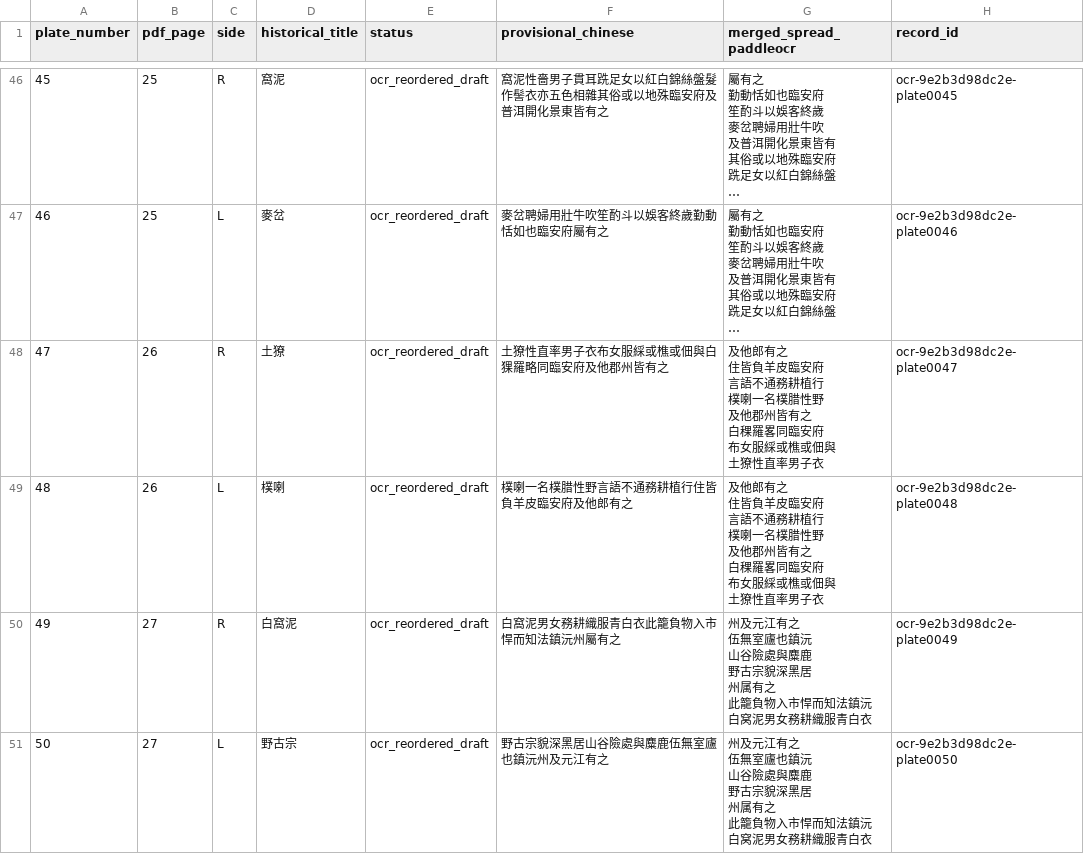
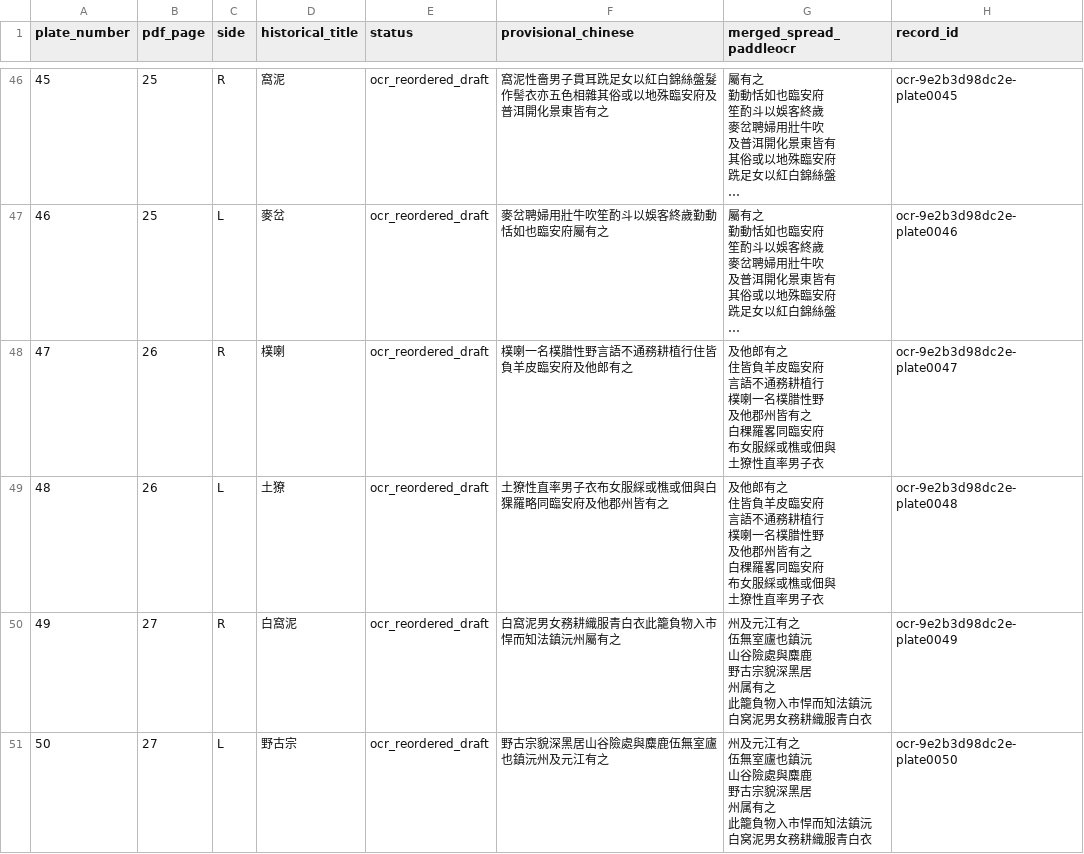
Before and after one commit to jinjuwu01/miao-albums, a CSV file: data/review_batches/miaoman-54-1891-ocr-comparison.csv, drawn as a sheet; only a part is shown, gaps mark what is left out; long unchanged cells end in …; removed rows and columns are numbered as before the commit, all else as after; ↵ is a line break in a cell; the diff covers the shown part only; the diff names each change by its address in the sheet, - before the commit and + after, or states it on an @@ line.

Commit message:
Sync 54 plate comparison after image-based pair corrections

```diff
--- a/data/review_batches/miaoman-54-1891-ocr-comparison.csv
+++ b/data/review_batches/miaoman-54-1891-ocr-comparison.csv
@@ column A (plate_number) renumbered between rows 6 and 48 @@
-row 48: 47 | 26 | R | 土獠 | ocr_reordered_draft | 土獠性直率男子衣布女服綵或樵或佃與白猓羅略同臨安府及他郡州皆有之 | 及他郎有之 ↵ 住皆負羊皮臨安府 ↵ 言語不通務耕植行 ↵ 樸喇一名樸腊性野 ↵ 及他郡州皆有之 ↵ 白稞羅畧同臨安府 ↵ 布女服綵或樵或佃與 ↵ 土獠性直率男子衣 | ocr-9e2b3d98dc2e-plate0047
-C48 (side): L
+C48 (side): R
-H48 (record_id): ocr-9e2b3d98dc2e-plate0048
+H48 (record_id): ocr-9e2b3d98dc2e-plate0047
+row 49: 48 | 26 | L | 土獠 | ocr_reordered_draft | 土獠性直率男子衣布女服綵或樵或佃與白猓羅略同臨安府及他郡州皆有之 | 及他郎有之 ↵ 住皆負羊皮臨安府 ↵ 言語不通務耕植行 ↵ 樸喇一名樸腊性野 ↵ 及他郡州皆有之 ↵ 白稞羅畧同臨安府 ↵ 布女服綵或樵或佃與 ↵ 土獠性直率男子衣 | ocr-9e2b3d98dc2e-plate0048
```
Also changed, not shown: 3 added rows, 3 removed rows and 11 edited cells elsewhere in this file.
